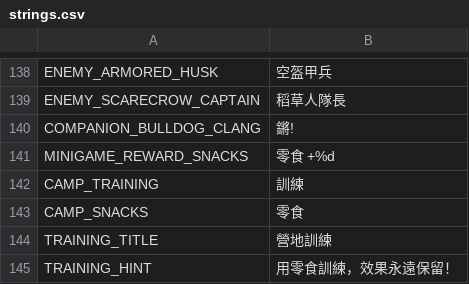
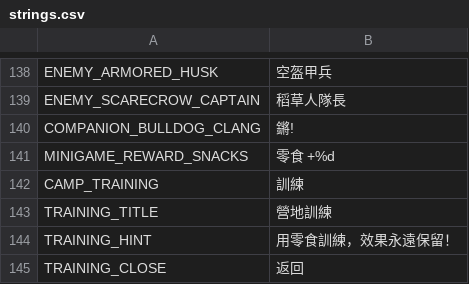
Before and after one commit to QuantumPrediction/DoggyKnight, a CSV file: i18n/strings.csv, drawn as a sheet; only a part is shown, gaps mark what is left out; the shorter side is filled out with more unchanged rows; the diff names each change by its address in the sheet, - before the commit and + after, or states it on an @@ line.

```diff
--- a/i18n/strings.csv
+++ b/i18n/strings.csv
-row 143: CAMP_SNACKS | 零食
```
Also changed, not shown: 1 other file.
